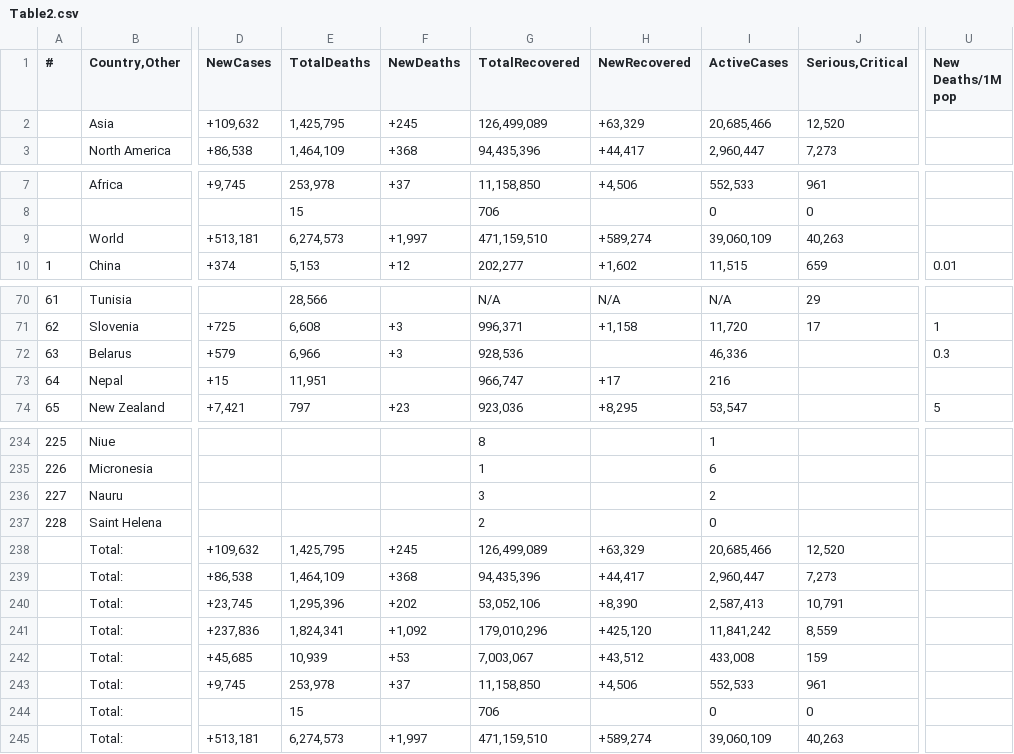
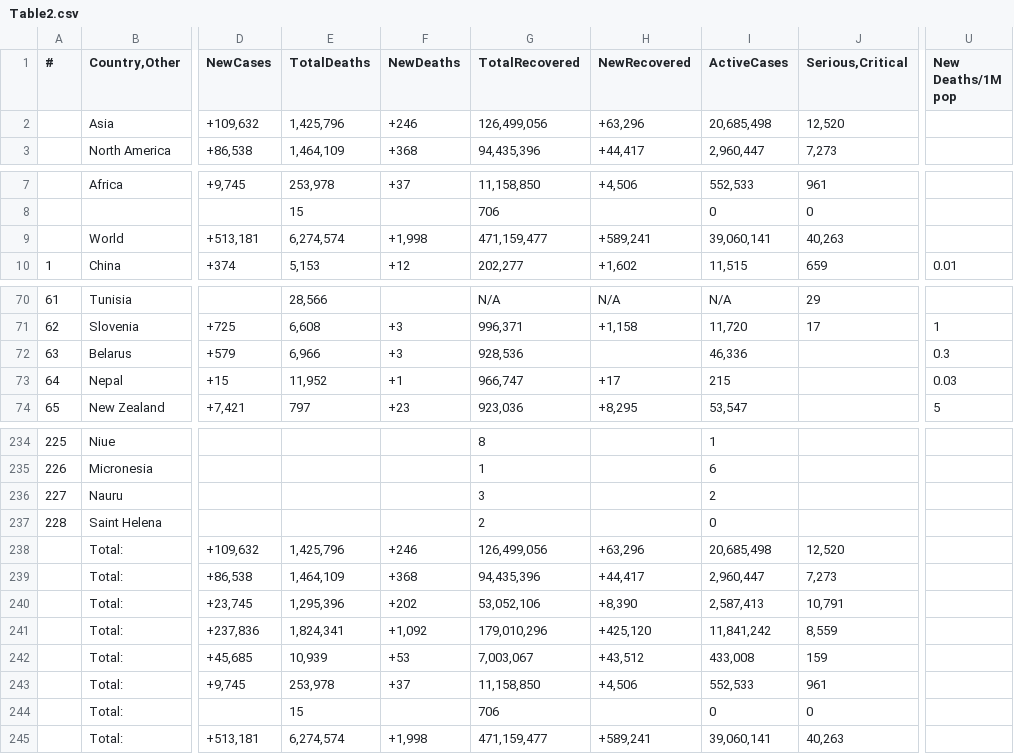
Before and after one commit to Covid-Data-API/Worldometer-Covid-Data-API, a CSV file: Table2.csv, drawn as a sheet; only a part is shown, gaps mark what is left out; the diff covers the shown part only; the diff names each change by its address in the sheet, - before the commit and + after, or states it on an @@ line.

```diff
--- a/Table2.csv
+++ b/Table2.csv
-E2 (TotalDeaths): 1,425,795
+E2 (TotalDeaths): 1,425,796
-F2 (NewDeaths): +245
+F2 (NewDeaths): +246
-G2 (TotalRecovered): 126,499,089
+G2 (TotalRecovered): 126,499,056
-H2 (NewRecovered): +63,329
+H2 (NewRecovered): +63,296
-I2 (ActiveCases): 20,685,466
+I2 (ActiveCases): 20,685,498
-E9 (TotalDeaths): 6,274,573
+E9 (TotalDeaths): 6,274,574
-F9 (NewDeaths): +1,997
+F9 (NewDeaths): +1,998
-G9 (TotalRecovered): 471,159,510
+G9 (TotalRecovered): 471,159,477
-H9 (NewRecovered): +589,274
+H9 (NewRecovered): +589,241
-I9 (ActiveCases): 39,060,109
+I9 (ActiveCases): 39,060,141
-E73 (TotalDeaths): 11,951
+E73 (TotalDeaths): 11,952
-F73 (NewDeaths): (empty)
+F73 (NewDeaths): +1
-I73 (ActiveCases): 216
+I73 (ActiveCases): 215
-U73 (New Deaths/1M pop): (empty)
+U73 (New Deaths/1M pop): 0.03
-E238 (TotalDeaths): 1,425,795
+E238 (TotalDeaths): 1,425,796
-F238 (NewDeaths): +245
+F238 (NewDeaths): +246
-G238 (TotalRecovered): 126,499,089
+G238 (TotalRecovered): 126,499,056
-H238 (NewRecovered): +63,329
+H238 (NewRecovered): +63,296
-I238 (ActiveCases): 20,685,466
+I238 (ActiveCases): 20,685,498
-E245 (TotalDeaths): 6,274,573
+E245 (TotalDeaths): 6,274,574
-F245 (NewDeaths): +1,997
+F245 (NewDeaths): +1,998
-G245 (TotalRecovered): 471,159,510
+G245 (TotalRecovered): 471,159,477
-H245 (NewRecovered): +589,274
+H245 (NewRecovered): +589,241
-I245 (ActiveCases): 39,060,109
+I245 (ActiveCases): 39,060,141
```
Also changed, not shown: 4 edited cells elsewhere in this file, Table1.csv.
